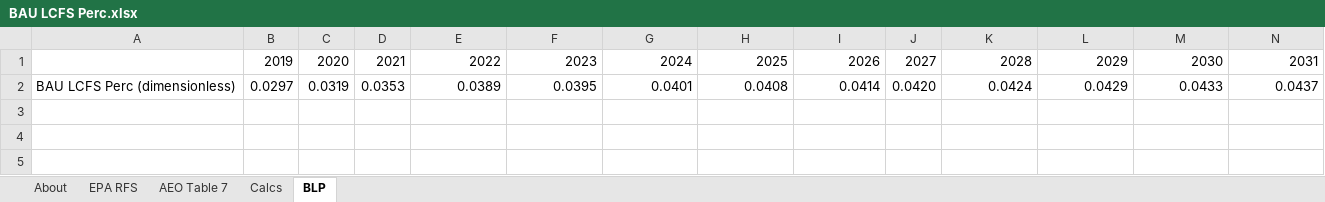
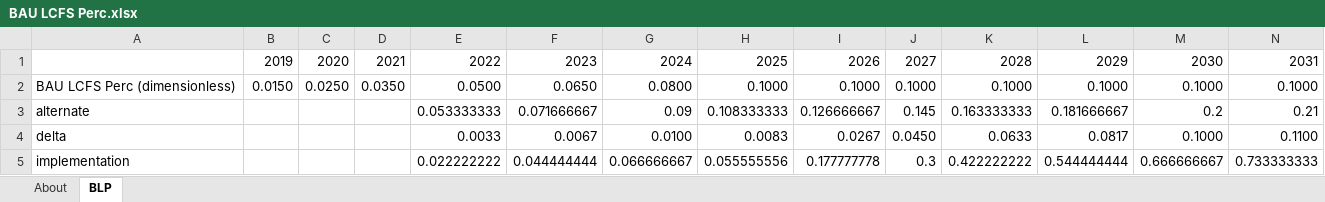
Before and after one commit to EnergyInnovation/eps-oregon, an Excel workbook: InputData/trans/BLP/BAU LCFS Perc.xlsx, sheet BLP, drawn as a sheet; only a part is shown; values as stored, in another font and other column widths than the file's, no borders; removed rows and columns are numbered as before the commit, all else as after; rows hold the shown columns only; the diff names each change by its address in the sheet, - before the commit and + after, or states it on an @@ line.

```diff
--- a/InputData/trans/BLP/BAU LCFS Perc.xlsx (sheet BLP)
+++ b/InputData/trans/BLP/BAU LCFS Perc.xlsx (sheet BLP)
-sheet tab: EPA RFS
-sheet tab: AEO Table 7
-sheet tab: Calcs
-row 2: BAU LCFS Perc (dimensionless) | 0.0297 | 0.0319 | 0.0353 | 0.0389 | 0.0395 | 0.0401 | 0.0408 | 0.0414 | 0.0420 | 0.0424 | 0.0429 | 0.0433 | 0.0437
+row 2: BAU LCFS Perc (dimensionless) | 0.0150 | 0.0250 | 0.0350 | 0.0500 | 0.0650 | 0.0800 | 0.1000 | 0.1000 | 0.1000 | 0.1000 | 0.1000 | 0.1000 | 0.1000
+row 3: alternate |  |  |  | 0.053333333 | 0.071666667 | 0.09 | 0.108333333 | 0.126666667 | 0.145 | 0.163333333 | 0.181666667 | 0.2 | 0.21
+row 4: delta |  |  |  | 0.0033 | 0.0067 | 0.0100 | 0.0083 | 0.0267 | 0.0450 | 0.0633 | 0.0817 | 0.1000 | 0.1100
+row 5: implementation |  |  |  | 0.022222222 | 0.044444444 | 0.066666667 | 0.055555556 | 0.177777778 | 0.3 | 0.422222222 | 0.544444444 | 0.666666667 | 0.733333333
```
Also changed, not shown: sheet About, charts or pictures, InputData/trans/MPoEFUbVT/Max Perc of Each Fuel Usable by Veh Tech.xlsx, 19 other files.
